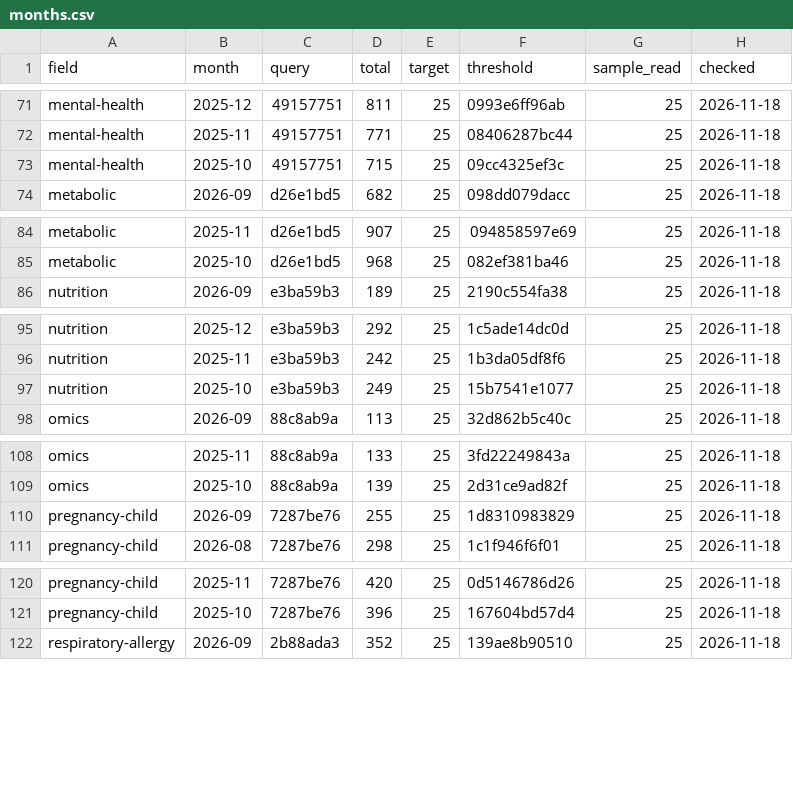
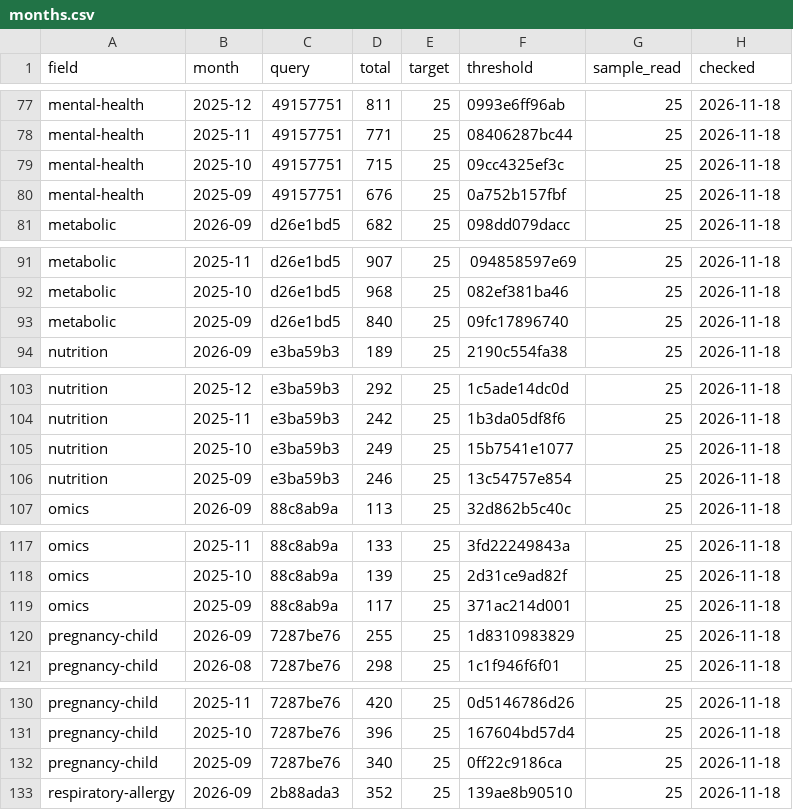
Before and after one commit to nfdi4health/datashield-function-ideas, a CSV file: literature-watch/data/months.csv, drawn as a sheet; only a part is shown, gaps mark what is left out; the diff covers the shown part only; the diff names each change by its address in the sheet, - before the commit and + after, or states it on an @@ line.

```diff
--- a/literature-watch/data/months.csv
+++ b/literature-watch/data/months.csv
+row 80: mental-health | 2025-09 | 49157751 | 676 | 25 | 0a752b157fbf | 25 | 2026-11-18
+row 93: metabolic | 2025-09 | d26e1bd5 | 840 | 25 | 09fc17896740 | 25 | 2026-11-18
+row 106: nutrition | 2025-09 | e3ba59b3 | 246 | 25 | 13c54757e854 | 25 | 2026-11-18
+row 119: omics | 2025-09 | 88c8ab9a | 117 | 25 | 371ac214d001 | 25 | 2026-11-18
+row 132: pregnancy-child | 2025-09 | 7287be76 | 340 | 25 | 0ff22c9186ca | 25 | 2026-11-18
```
Also changed, not shown: 7 added rows and 1 edited cell elsewhere in this file, 4 other files.
